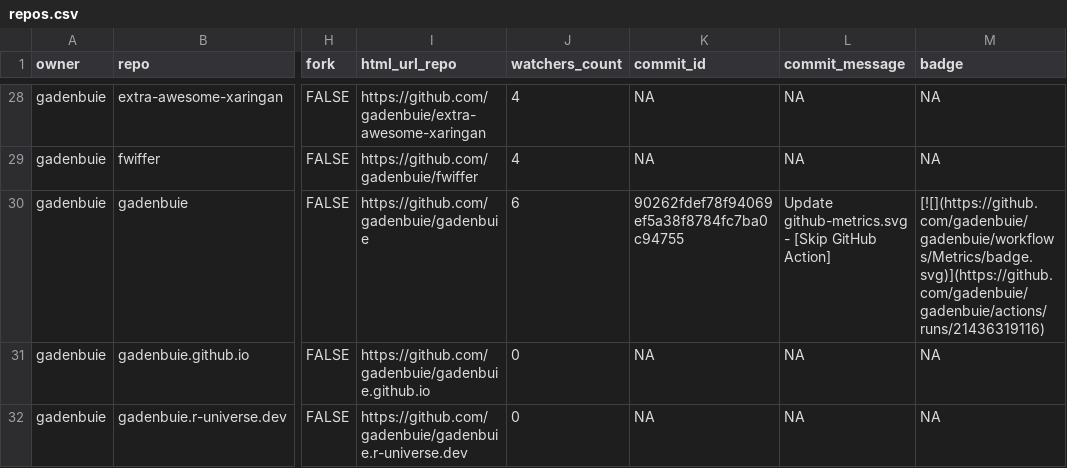
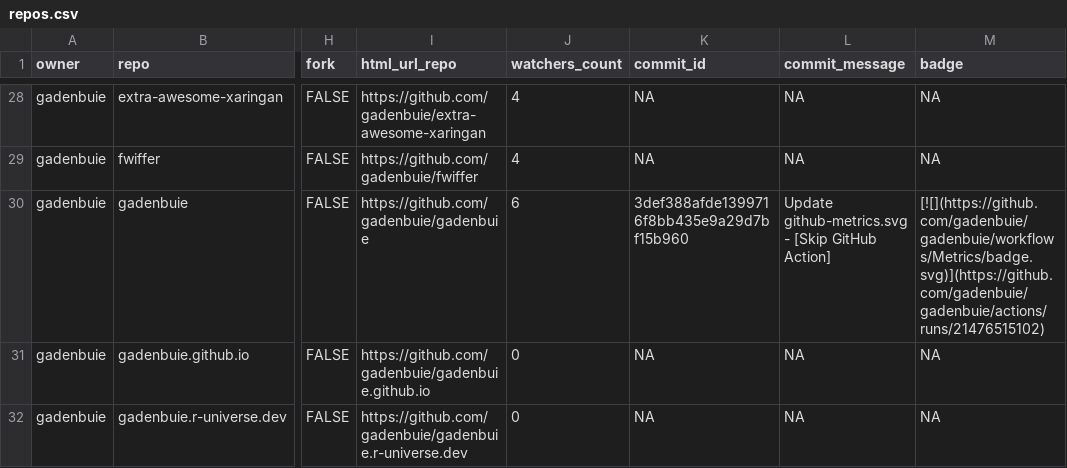
Before and after one commit to gadenbuie/status, a CSV file: repos.csv, drawn as a sheet; only a part is shown, gaps mark what is left out; the diff covers the shown part only; the diff names each change by its address in the sheet, - before the commit and + after, or states it on an @@ line.

```diff
--- a/repos.csv
+++ b/repos.csv
-K30 (commit_id): 90262fdef78f94069ef5a38f8784fc7ba0c94755
+K30 (commit_id): 3def388afde1399716f8bb435e9a29d7bf15b960
-M30 (badge): [![](https://github.com/gadenbuie/gadenbuie/workflows/Metrics/badge.svg)](https://github.com/gadenbuie/gadenbuie/actions/runs/21436319116)
+M30 (badge): [![](https://github.com/gadenbuie/gadenbuie/workflows/Metrics/badge.svg)](https://github.com/gadenbuie/gadenbuie/actions/runs/21476515102)
```
Also changed, not shown: 6 edited cells elsewhere in this file, 2 other files.
